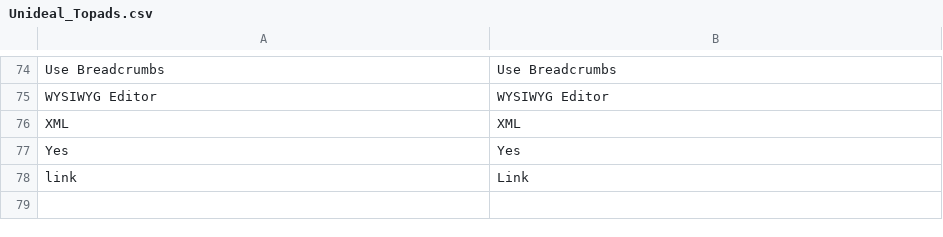
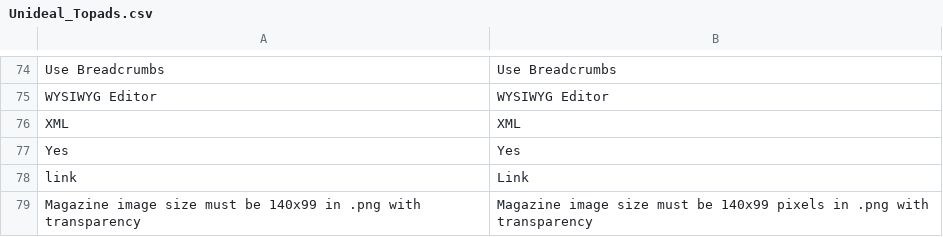
Before and after one commit to fffab/udtopads, a CSV file: app/locale/en_US/Unideal_Topads.csv, drawn as a sheet; only a part is shown, gaps mark what is left out; the diff names each change by its address in the sheet, - before the commit and + after, or states it on an @@ line.

```diff
--- a/app/locale/en_US/Unideal_Topads.csv
+++ b/app/locale/en_US/Unideal_Topads.csv
+row 79: Magazine image size must be 140x99 in .png with transparency | Magazine image size must be 140x99 pixels in .png with transparency
```
Also changed, not shown: app/locale/fr_FR/Unideal_Topads.csv, 3 other files.
